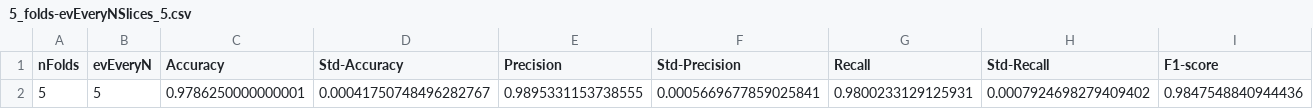
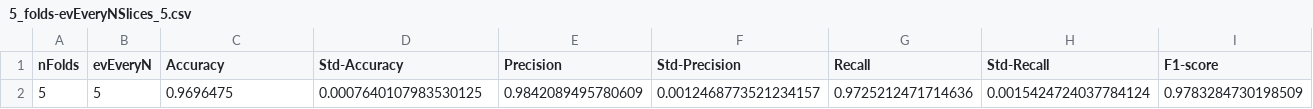
Before and after one commit to Dosclic98/dbn-sim-learning, a CSV file: results/5_folds-evEveryNSlices_5.csv, drawn as a sheet; only a part is shown; removed rows and columns are numbered as before the commit, all else as after; rows hold the shown columns only; the diff names each change by its address in the sheet, - before the commit and + after, or states it on an @@ line.

```diff
--- a/results/5_folds-evEveryNSlices_5.csv
+++ b/results/5_folds-evEveryNSlices_5.csv
-row 2: 5 | 5 | 0.9786250000000001 | 0.00041750748496282767 | 0.9895331153738555 | 0.0005669677859025841 | 0.9800233129125931 | 0.0007924698279409402 | 0.9847548840944436
+row 2: 5 | 5 | 0.9696475 | 0.0007640107983530125 | 0.9842089495780609 | 0.0012468773521234157 | 0.9725212471714636 | 0.0015424724037784124 | 0.9783284730198509
```
Also changed, not shown: results/5_folds-evEveryNSlices_1.csv, results/5_folds-evEveryNSlices_2.csv, 21 other files.
